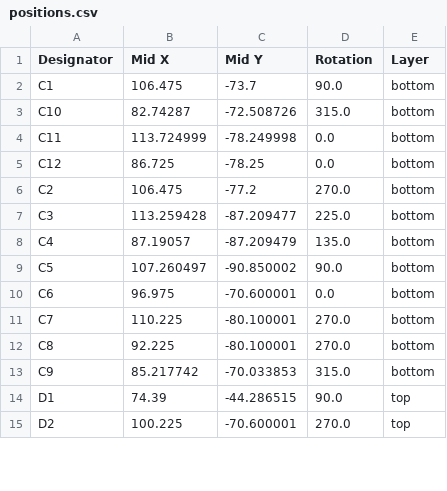
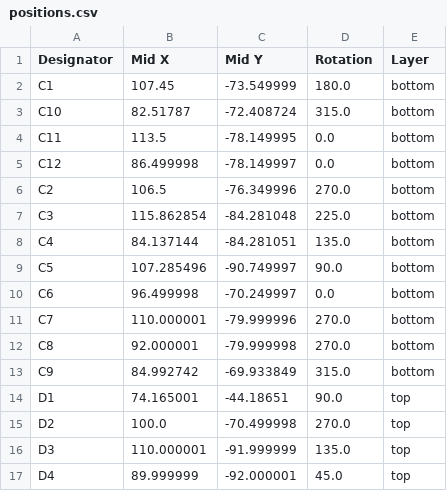
Before and after one commit to penguin92-prg/Thrive, a CSV file: circuit/kicker-001-20260618/production/positions.csv, drawn as a sheet; only a part is shown; the diff covers the shown part only.

```diff
--- a/circuit/kicker-001-20260618/production/positions.csv
+++ b/circuit/kicker-001-20260618/production/positions.csv
@@ -1,15 +1,17 @@
 Designator,Mid X,Mid Y,Rotation,Layer
-C1,106.475,-73.7,90.0,bottom
-C10,82.74287,-72.508726,315.0,bottom
-C11,113.724999,-78.249998,0.0,bottom
-C12,86.725,-78.25,0.0,bottom
-C2,106.475,-77.2,270.0,bottom
-C3,113.259428,-87.209477,225.0,bottom
-C4,87.19057,-87.209479,135.0,bottom
-C5,107.260497,-90.850002,90.0,bottom
-C6,96.975,-70.600001,0.0,bottom
-C7,110.225,-80.100001,270.0,bottom
-C8,92.225,-80.100001,270.0,bottom
-C9,85.217742,-70.033853,315.0,bottom
-D1,74.39,-44.286515,90.0,top
-D2,100.225,-70.600001,270.0,top
+C1,107.45,-73.549999,180.0,bottom
+C10,82.51787,-72.408724,315.0,bottom
+C11,113.5,-78.149995,0.0,bottom
+C12,86.499998,-78.149997,0.0,bottom
+C2,106.5,-76.349996,270.0,bottom
+C3,115.862854,-84.281048,225.0,bottom
+C4,84.137144,-84.281051,135.0,bottom
+C5,107.285496,-90.749997,90.0,bottom
+C6,96.499998,-70.249997,0.0,bottom
+C7,110.000001,-79.999996,270.0,bottom
+C8,92.000001,-79.999998,270.0,bottom
+C9,84.992742,-69.933849,315.0,bottom
+D1,74.165001,-44.18651,90.0,top
+D2,100.0,-70.499998,270.0,top
+D3,110.000001,-91.999999,135.0,top
+D4,89.999999,-92.000001,45.0,top
```
Also changed, not shown: 2 added rows and 82 edited cells elsewhere in this file, circuit/kicker-001-20260618/production/bom.csv, circuit/kicker-001-20260618/production/designators.csv, 5 other files.
